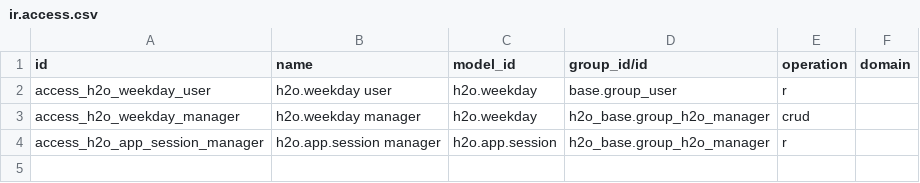
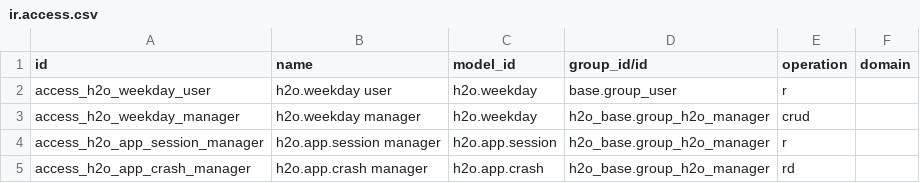
Before and after one commit to OrhanYigitDurmaz/h2open-modules, a CSV file: h2o_base/security/ir.access.csv, drawn as a sheet; the diff names each change by its address in the sheet, - before the commit and + after, or states it on an @@ line.

```diff
--- a/h2o_base/security/ir.access.csv
+++ b/h2o_base/security/ir.access.csv
+row 5: access_h2o_app_crash_manager | h2o.app.crash manager | h2o.app.crash | h2o_base.group_h2o_manager | rd
```
Also changed, not shown: 26 other files.
